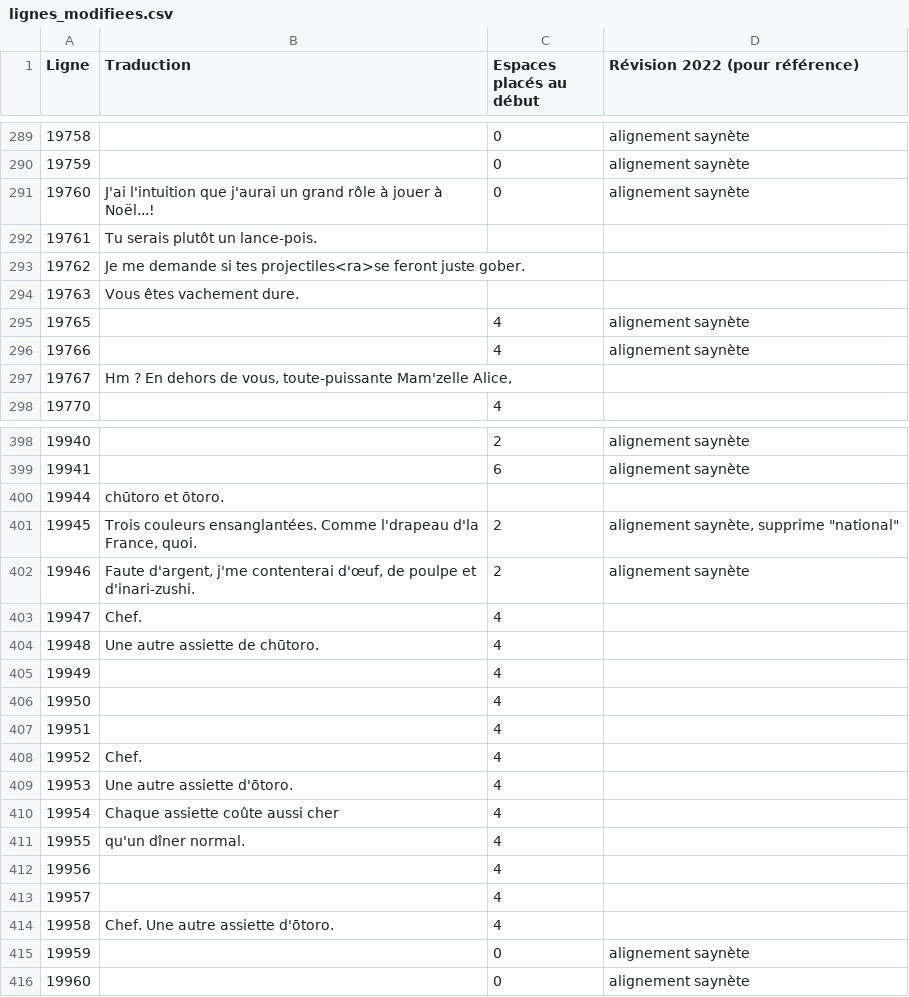
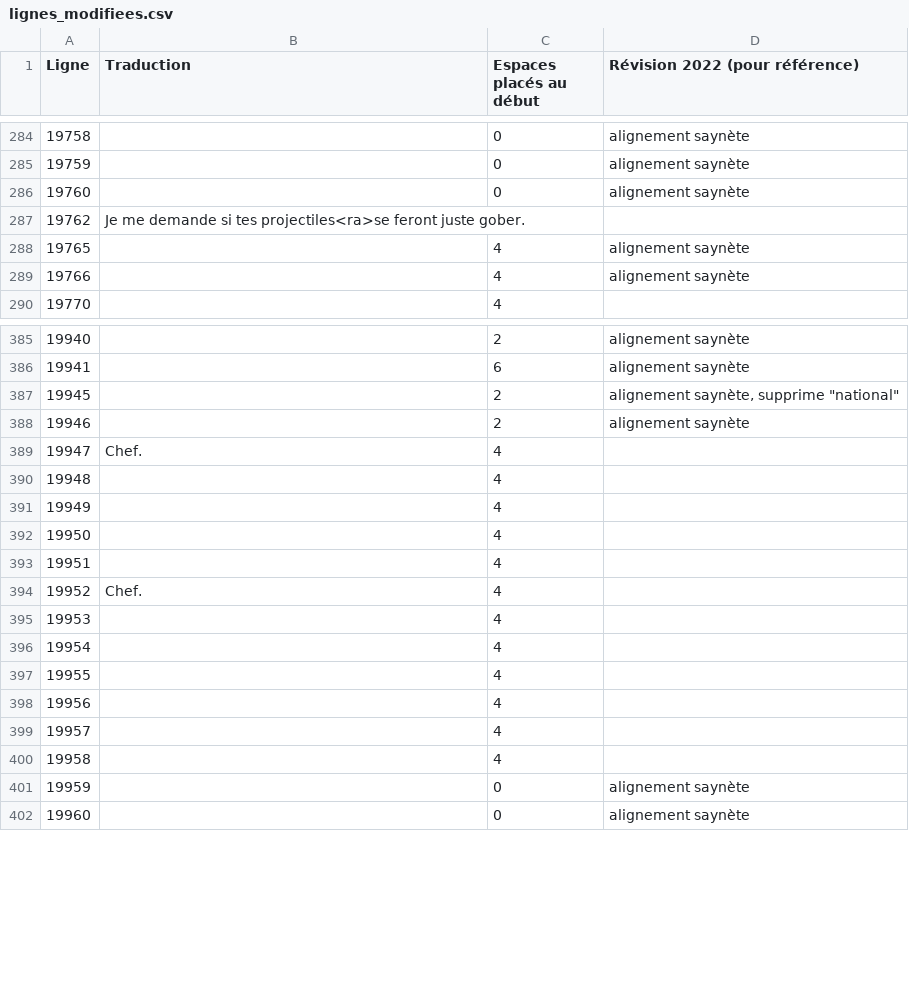
Before and after one commit to requinDr/mahoyo-insert-french, a CSV file: sources/lignes_modifiees.csv, drawn as a sheet; only a part is shown, gaps mark what is left out; the diff covers the shown part only.

```diff
--- a/sources/lignes_modifiees.csv
+++ b/sources/lignes_modifiees.csv
@@ -290,9 +285,6 @@ Ligne,Traduction,Espaces placés au début,Révision 2022 (pour référence)
 19759,,0,alignement saynète
-19760,J'ai l'intuition que j'aurai un grand rôle à jouer à Noël...!,0,alignement saynète
-19761,Tu serais plutôt un lance-pois.,,
+19760,,0,alignement saynète
 19762,Je me demande si tes projectiles<ra>se feront juste gober.,,
-19763,Vous êtes vachement dure.,,
 19765,,4,alignement saynète
 19766,,4,alignement saynète
-19767,"Hm ? En dehors de vous, toute-puissante Mam'zelle Alice,",,
 19770,,4,
@@ -399,7 +386,6 @@ Ligne,Traduction,Espaces placés au début,Révision 2022 (pour référence)
 19941,,6,alignement saynète
-19944,chūtoro et ōtoro.,,
-19945,"Trois couleurs ensanglantées. Comme l'drapeau d'la France, quoi.",2,"alignement saynète, supprime ""national"""
-19946,"Faute d'argent, j'me contenterai d'œuf, de poulpe et d'inari-zushi.",2,alignement saynète
+19945,,2,"alignement saynète, supprime ""national"""
+19946,,2,alignement saynète
 19947,Chef.,4,
-19948,Une autre assiette de chūtoro.,4,
+19948,,4,
 19949,,4,
@@ -408,8 +394,8 @@ Ligne,Traduction,Espaces placés au début,Révision 2022 (pour référence)
 19952,Chef.,4,
-19953,Une autre assiette d'ōtoro.,4,
-19954,Chaque assiette coûte aussi cher,4,
-19955,qu'un dîner normal.,4,
+19953,,4,
+19954,,4,
+19955,,4,
 19956,,4,
 19957,,4,
-19958,Chef. Une autre assiette d'ōtoro.,4,
+19958,,4,
 19959,,0,alignement saynète
```
Also changed, not shown: 32 removed rows and 47 edited cells elsewhere in this file, 6 other files.
